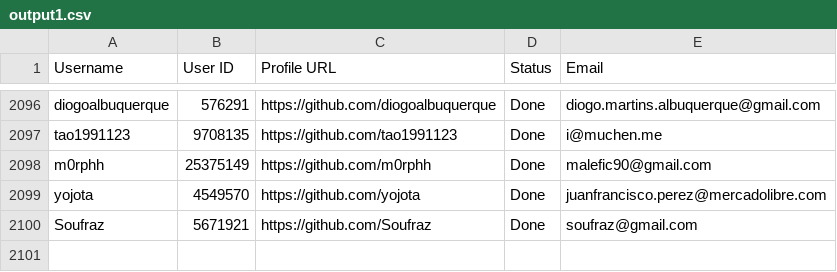
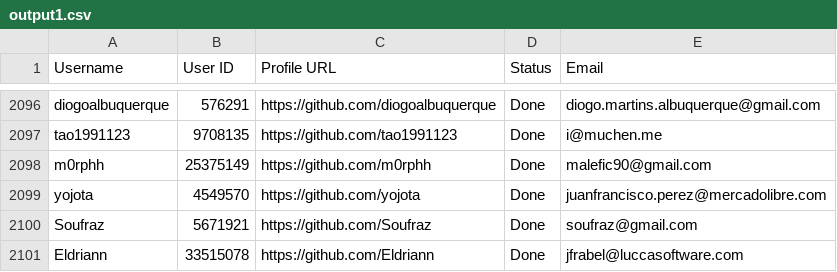
Before and after one commit to PhatDot1/stargeezers, a CSV file: output1.csv, drawn as a sheet; only a part is shown, gaps mark what is left out; the diff names each change by its address in the sheet, - before the commit and + after, or states it on an @@ line.

```diff
--- a/output1.csv
+++ b/output1.csv
+row 2101: Eldriann | 33515078 | https://github.com/Eldriann | Done | jfrabel@luccasoftware.com
```
